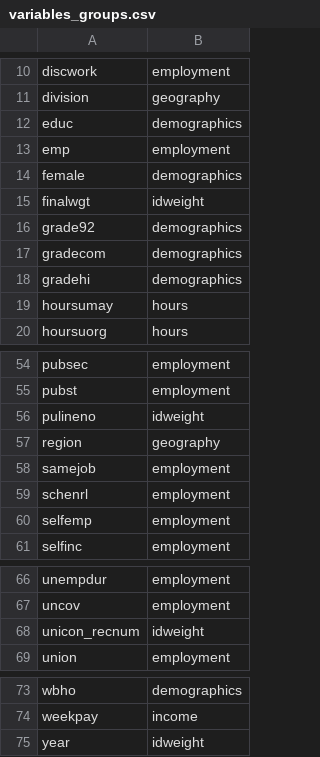
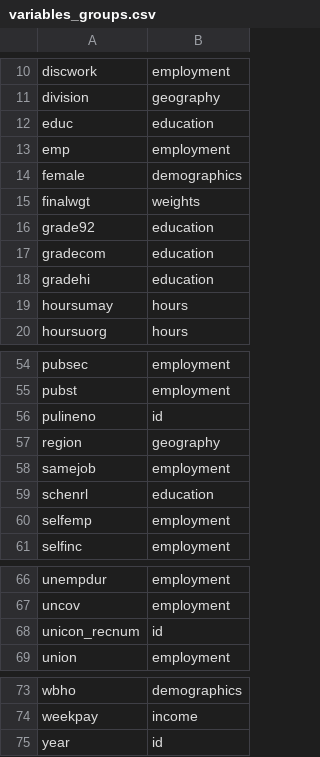
Before and after one commit to Economic/epiextracts, a CSV file: code/docs/variables_groups.csv, drawn as a sheet; only a part is shown, gaps mark what is left out; the diff covers the shown part only.

Commit message:
docs: add weights and education variable categories

```diff
--- a/code/docs/variables_groups.csv
+++ b/code/docs/variables_groups.csv
@@ -11,9 +11,9 @@ discwork,employment
 division,geography
-educ,demographics
+educ,education
 emp,employment
 female,demographics
-finalwgt,idweight
-grade92,demographics
-gradecom,demographics
-gradehi,demographics
+finalwgt,weights
+grade92,education
+gradecom,education
+gradehi,education
 hoursumay,hours
@@ -55,6 +55,6 @@ pubsec,employment
 pubst,employment
-pulineno,idweight
+pulineno,id
 region,geography
 samejob,employment
-schenrl,employment
+schenrl,education
 selfemp,employment
@@ -67,3 +67,3 @@ unempdur,employment
 uncov,employment
-unicon_recnum,idweight
+unicon_recnum,id
 union,employment
@@ -74,2 +74,2 @@ wbho,demographics
 weekpay,income
-year,idweight
+year,id
```
Also changed, not shown: 17 edited cells elsewhere in this file, 22 other files.
